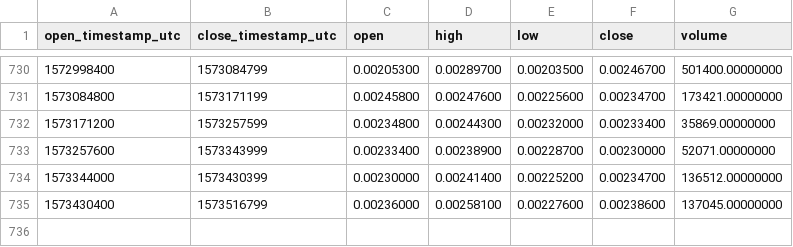
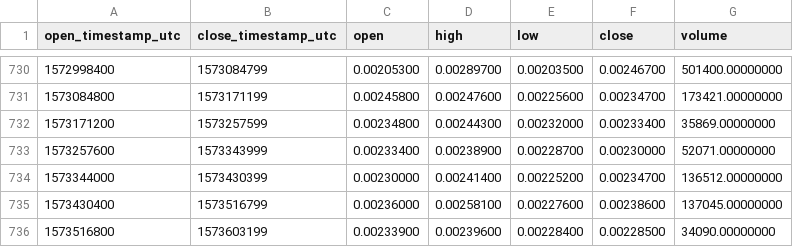
Before and after one commit to cryptobigbro/binance-RCNBNB, a CSV file: binance-RCNBNB-1d.csv, drawn as a sheet; only a part is shown, gaps mark what is left out.

Commit message:
Update OHLCV data.

```diff
--- a/binance-RCNBNB-1d.csv
+++ b/binance-RCNBNB-1d.csv
@@ -735 +735,2 @@ open_timestamp_utc,close_timestamp_utc,open,high,low,close,volume
 1573430400,1573516799,0.00236000,0.00258100,0.00227600,0.00238600,137045.00000000
+1573516800,1573603199,0.00233900,0.00239600,0.00228400,0.00228500,34090.00000000
```
Also changed, not shown: 1 other file.
